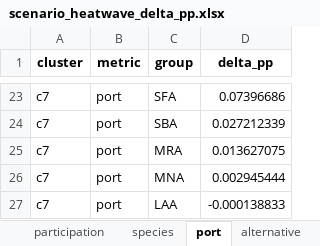
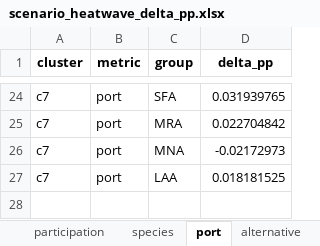
Before and after one commit to futureseas/EconAnalysis, an Excel workbook: Participation/R/output/scenarios/scenario_heatwave_delta_pp.xlsx, sheet port, drawn as a sheet; only a part is shown, gaps mark what is left out; values as stored, in another font and other column widths than the file's, no borders; removed rows and columns are numbered as before the commit, all else as after; the diff covers the shown part only; the diff names each change by its address in the sheet, - before the commit and + after, or states it on an @@ line.

```diff
--- a/Participation/R/output/scenarios/scenario_heatwave_delta_pp.xlsx (sheet port)
+++ b/Participation/R/output/scenarios/scenario_heatwave_delta_pp.xlsx (sheet port)
-D24 (delta_pp): 0.07396686
+D24 (delta_pp): 0.031939765
-row 24: c7 | port | SBA | 0.027212339
-D25 (delta_pp): 0.013627075
+D25 (delta_pp): 0.022704842
-D26 (delta_pp): 0.002945444
+D26 (delta_pp): -0.02172973
-D27 (delta_pp): -0.000138833
+D27 (delta_pp): 0.018181525
```
Also changed, not shown: 3 added rows, 2 removed rows and 27 edited cells elsewhere in this sheet, sheet alternative, sheet species, sheet participation, 10 other files.
